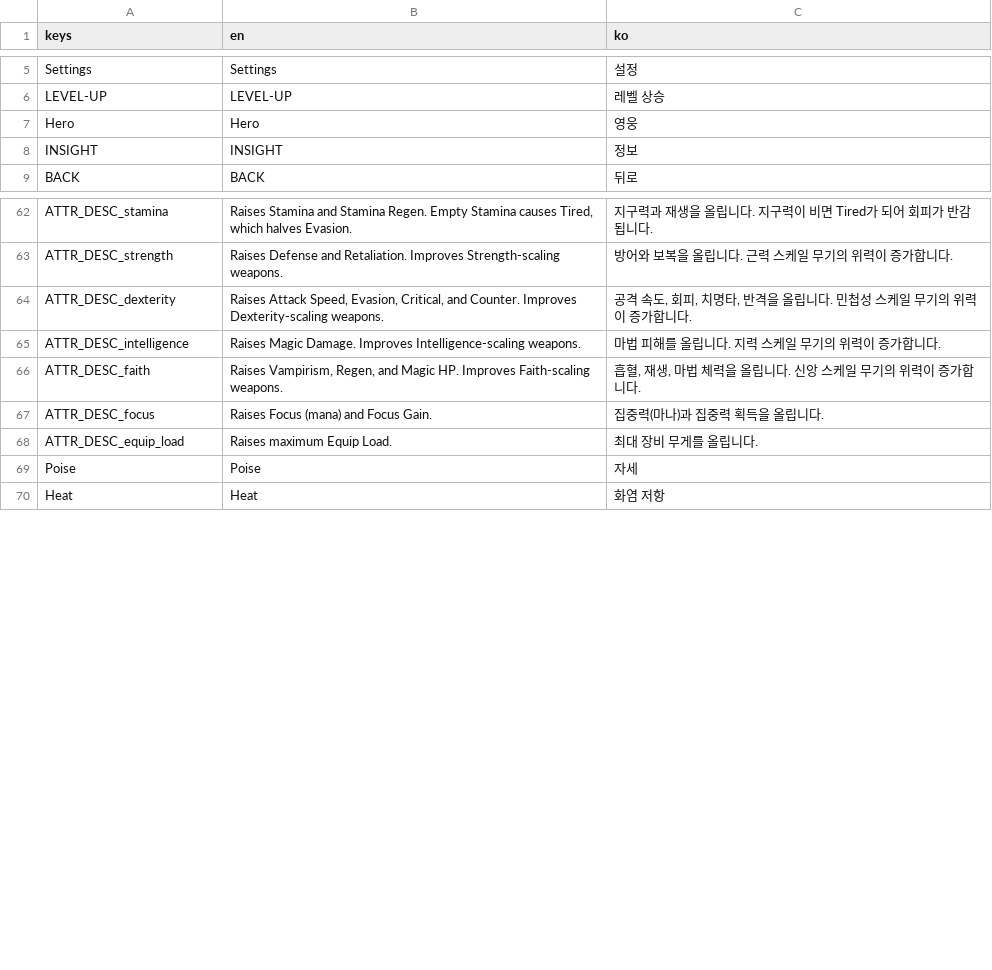
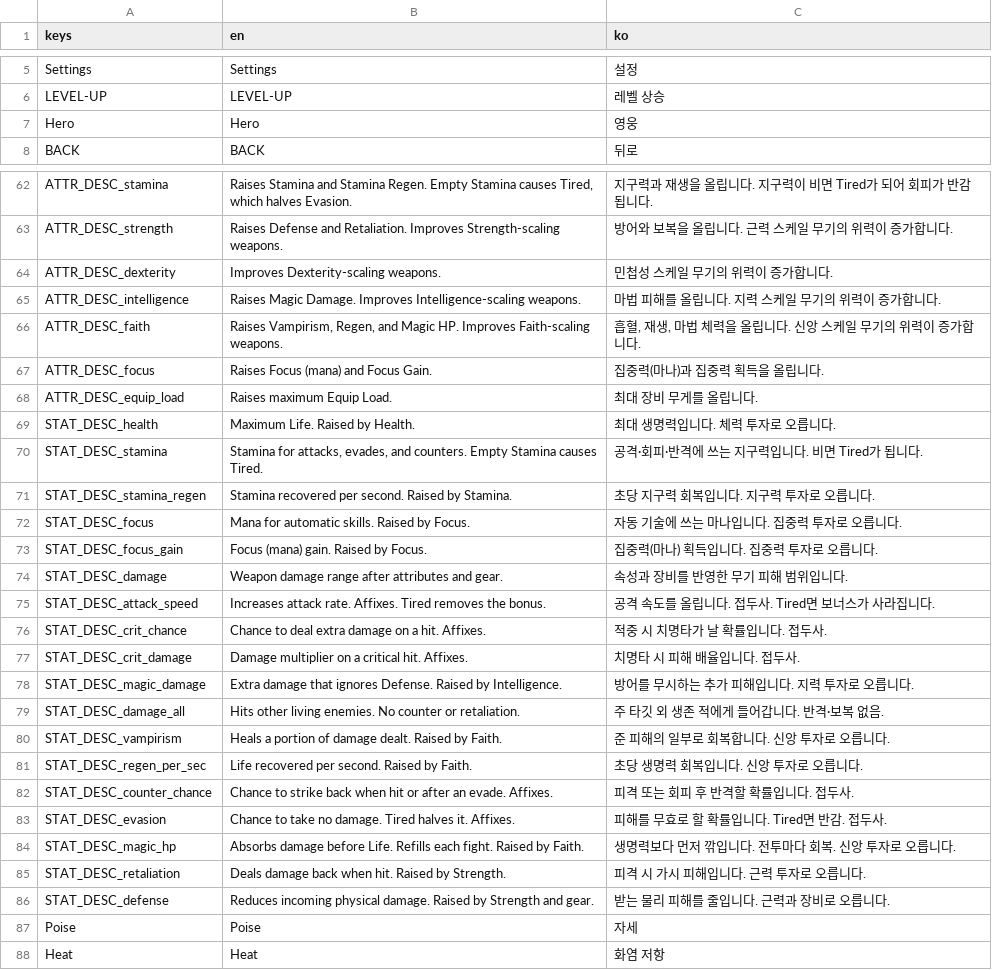
Before and after one commit to IntemStudio/com.intemstudio.treasure, a CSV file: locale/ui_strings.csv, drawn as a sheet; only a part is shown, gaps mark what is left out; the diff covers the shown part only.

```diff
--- a/locale/ui_strings.csv
+++ b/locale/ui_strings.csv
@@ -7,3 +7,2 @@ LEVEL-UP,LEVEL-UP,레벨 상승
 Hero,Hero,영웅
-INSIGHT,INSIGHT,정보
 BACK,BACK,뒤로
@@ -63,3 +63,3 @@ ATTR_DESC_stamina,"Raises Stamina and Stamina Regen. Empty Stamina causes Tired,
 ATTR_DESC_strength,"Raises Defense and Retaliation. Improves Strength-scaling weapons.","방어와 보복을 올립니다. 근력 스케일 무기의 위력이 증가합니다."
-ATTR_DESC_dexterity,"Raises Attack Speed, Evasion, Critical, and Counter. Improves Dexterity-scaling weapons.","공격 속도, 회피, 치명타, 반격을 올립니다. 민첩성 스케일 무기의 위력이 증가합니다."
+ATTR_DESC_dexterity,Improves Dexterity-scaling weapons.,민첩성 스케일 무기의 위력이 증가합니다.
 ATTR_DESC_intelligence,"Raises Magic Damage. Improves Intelligence-scaling weapons.","마법 피해를 올립니다. 지력 스케일 무기의 위력이 증가합니다."
@@ -68,2 +68,20 @@ ATTR_DESC_focus,"Raises Focus (mana) and Focus Gain.","집중력(마나)과 집
 ATTR_DESC_equip_load,Raises maximum Equip Load.,최대 장비 무게를 올립니다.
+STAT_DESC_health,Maximum Life. Raised by Health.,최대 생명력입니다. 체력 투자로 오릅니다.
+STAT_DESC_stamina,"Stamina for attacks, evades, and counters. Empty Stamina causes Tired.","공격·회피·반격에 쓰는 지구력입니다. 비면 Tired가 됩니다."
+STAT_DESC_stamina_regen,Stamina recovered per second. Raised by Stamina.,초당 지구력 회복입니다. 지구력 투자로 오릅니다.
+STAT_DESC_focus,Mana for automatic skills. Raised by Focus.,자동 기술에 쓰는 마나입니다. 집중력 투자로 오릅니다.
+STAT_DESC_focus_gain,Focus (mana) gain. Raised by Focus.,집중력(마나) 획득입니다. 집중력 투자로 오릅니다.
+STAT_DESC_damage,Weapon damage range after attributes and gear.,속성과 장비를 반영한 무기 피해 범위입니다.
+STAT_DESC_attack_speed,Increases attack rate. Affixes. Tired removes the bonus.,공격 속도를 올립니다. 접두사. Tired면 보너스가 사라집니다.
+STAT_DESC_crit_chance,Chance to deal extra damage on a hit. Affixes.,적중 시 치명타가 날 확률입니다. 접두사.
+STAT_DESC_crit_damage,Damage multiplier on a critical hit. Affixes.,치명타 시 피해 배율입니다. 접두사.
+STAT_DESC_magic_damage,Extra damage that ignores Defense. Raised by Intelligence.,방어를 무시하는 추가 피해입니다. 지력 투자로 오릅니다.
+STAT_DESC_damage_all,Hits other living enemies. No counter or retaliation.,주 타깃 외 생존 적에게 들어갑니다. 반격·보복 없음.
+STAT_DESC_vampirism,Heals a portion of damage dealt. Raised by Faith.,준 피해의 일부로 회복합니다. 신앙 투자로 오릅니다.
+STAT_DESC_regen_per_sec,Life recovered per second. Raised by Faith.,초당 생명력 회복입니다. 신앙 투자로 오릅니다.
+STAT_DESC_counter_chance,Chance to strike back when hit or after an evade. Affixes.,피격 또는 회피 후 반격할 확률입니다. 접두사.
+STAT_DESC_evasion,Chance to take no damage. Tired halves it. Affixes.,피해를 무효로 할 확률입니다. Tired면 반감. 접두사.
+STAT_DESC_magic_hp,Absorbs damage before Life. Refills each fight. Raised by Faith.,생명력보다 먼저 깎입니다. 전투마다 회복. 신앙 투자로 오릅니다.
+STAT_DESC_retaliation,Deals damage back when hit. Raised by Strength.,피격 시 가시 피해입니다. 근력 투자로 오릅니다.
+STAT_DESC_defense,Reduces incoming physical damage. Raised by Strength and gear.,받는 물리 피해를 줄입니다. 근력과 장비로 오릅니다.
 Poise,Poise,자세
```
Also changed, not shown: 2 added rows and 1 removed row elsewhere in this file, 9 other files.
